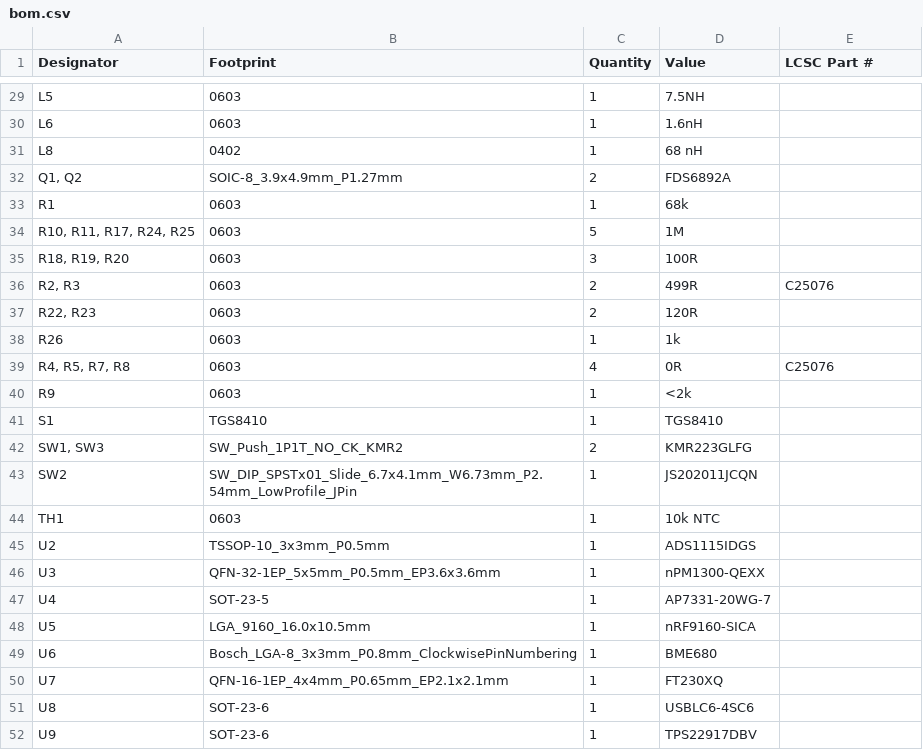
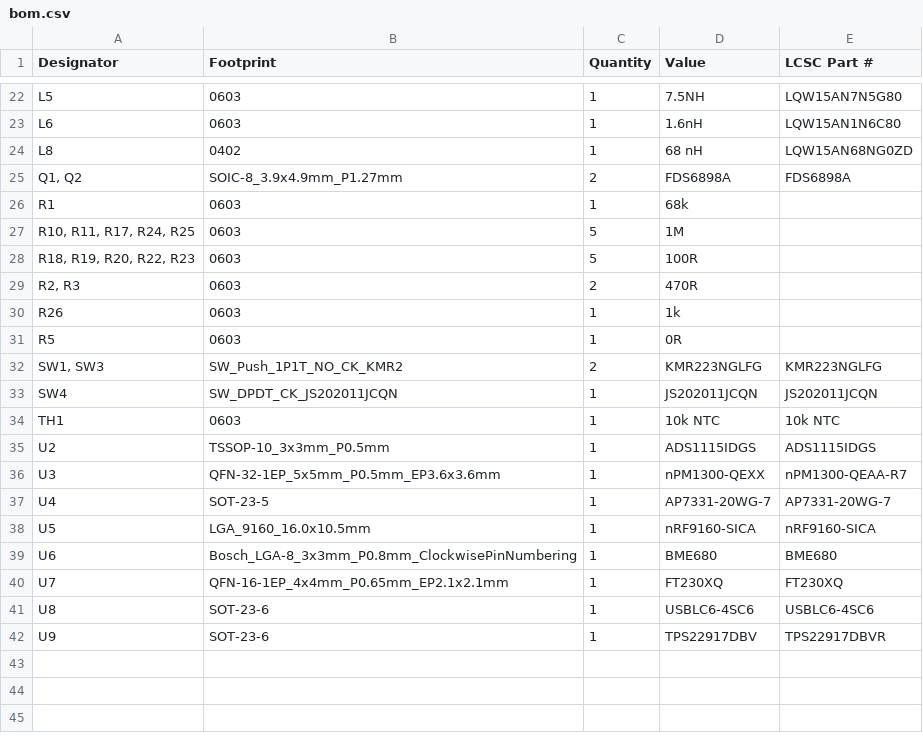
Before and after one commit to fredriknk/msense, a CSV file: CAD/Methanesense/production/bom.csv, drawn as a sheet; only a part is shown, gaps mark what is left out; removed rows and columns are numbered as before the commit, all else as after; the diff covers the shown part only; the diff names each change by its address in the sheet, - before the commit and + after, or states it on an @@ line.

```diff
--- a/CAD/Methanesense/production/bom.csv
+++ b/CAD/Methanesense/production/bom.csv
-E22 (LCSC Part #): (empty)
+E22 (LCSC Part #): LQW15AN7N5G80
-E23 (LCSC Part #): (empty)
+E23 (LCSC Part #): LQW15AN1N6C80
-E24 (LCSC Part #): (empty)
+E24 (LCSC Part #): LQW15AN68NG0ZD
-D25 (Value): FDS6892A
+D25 (Value): FDS6898A
-E25 (LCSC Part #): (empty)
+E25 (LCSC Part #): FDS6898A
-A28 (Designator): R18, R19, R20
+A28 (Designator): R18, R19, R20, R22, R23
-C28 (Quantity): 3
+C28 (Quantity): 5
-D29 (Value): 499R
+D29 (Value): 470R
-E29 (LCSC Part #): C25076
+E29 (LCSC Part #): (empty)
-row 37: R22, R23 | 0603 | 2 | 120R
-row 39: R4, R5, R7, R8 | 0603 | 4 | 0R | C25076
-A31 (Designator): R9
+A31 (Designator): R5
-D31 (Value): <2k
+D31 (Value): 0R
-row 41: S1 | TGS8410 | 1 | TGS8410
-D32 (Value): KMR223GLFG
+D32 (Value): KMR223NGLFG
-E32 (LCSC Part #): (empty)
+E32 (LCSC Part #): KMR223NGLFG
-row 43: SW2 | SW_DIP_SPSTx01_Slide_6.7x4.1mm_W6.73mm_P2.54mm_LowProfile_JPin | 1 | JS202011JCQN
+row 33: SW4 | SW_DPDT_CK_JS202011JCQN | 1 | JS202011JCQN | JS202011JCQN
-E34 (LCSC Part #): (empty)
+E34 (LCSC Part #): 10k NTC
-E35 (LCSC Part #): (empty)
+E35 (LCSC Part #): ADS1115IDGS
-E36 (LCSC Part #): (empty)
+E36 (LCSC Part #): nPM1300-QEAA-R7
-E37 (LCSC Part #): (empty)
+E37 (LCSC Part #): AP7331-20WG-7
-E38 (LCSC Part #): (empty)
+E38 (LCSC Part #): nRF9160-SICA
-E39 (LCSC Part #): (empty)
+E39 (LCSC Part #): BME680
-E40 (LCSC Part #): (empty)
+E40 (LCSC Part #): FT230XQ
-E41 (LCSC Part #): (empty)
+E41 (LCSC Part #): USBLC6-4SC6
-E42 (LCSC Part #): (empty)
+E42 (LCSC Part #): TPS22917DBVR
```
Also changed, not shown: 4 added rows, 11 removed rows and 16 edited cells elsewhere in this file, CAD/Methanesense/production/designators.csv, CAD/Methanesense/production/positions.csv, 31 other files.
